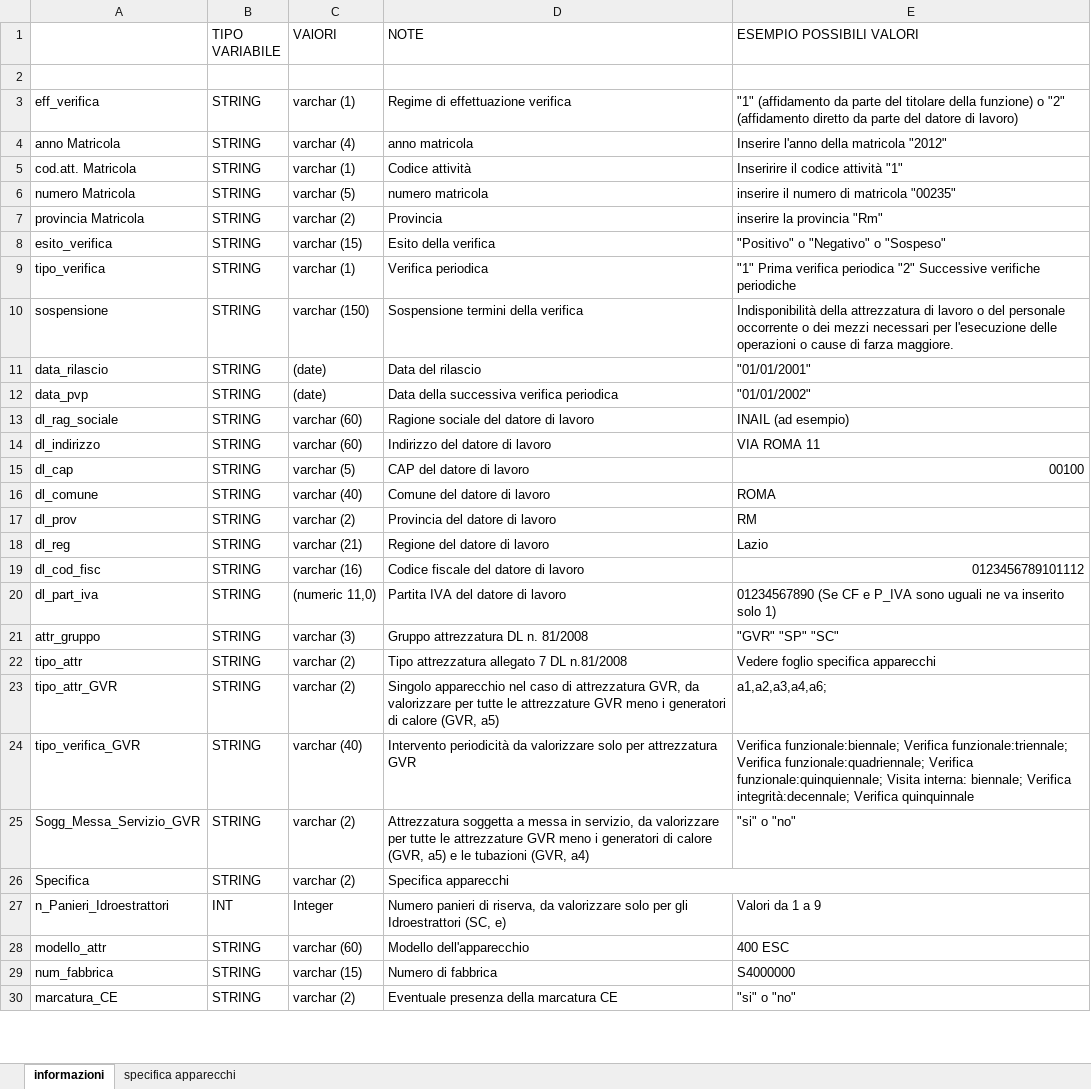
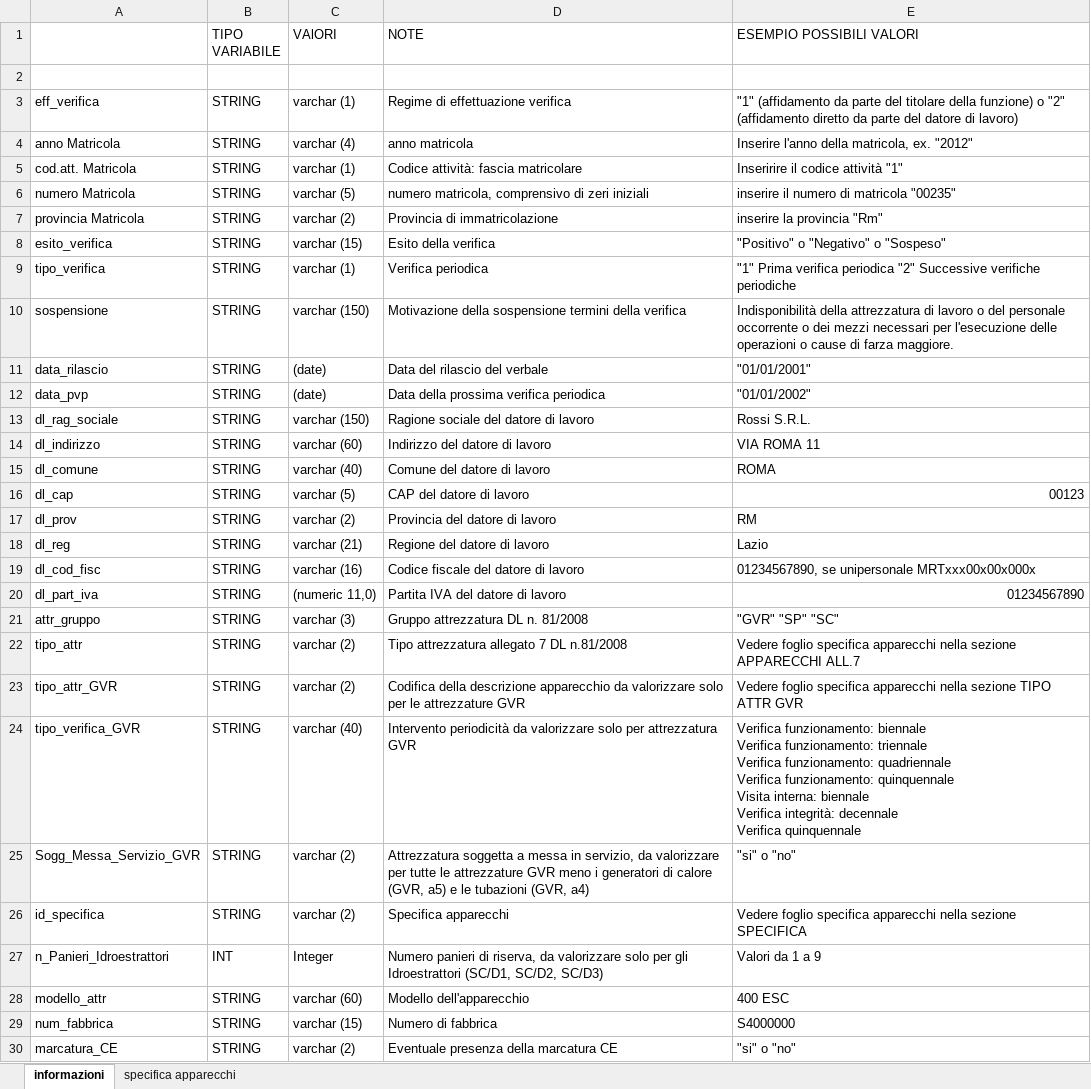
Before and after one commit to raffan83/PortalECI_repo, an Excel workbook: PortalECI/src/TemplateReport/template_scadenzario_inail.xlsx, sheet informazioni, drawn as a sheet; only a part is shown; values as stored, in another font and other column widths than the file's, no cell formats; removed rows and columns are numbered as before the commit, all else as after; ↵ is a line break in a cell; the diff covers the shown part only; the diff names each change by its address in the sheet, - before the commit and + after, or states it on an @@ line.

Commit message:
commit modifiche attrezzature

```diff
--- a/PortalECI/src/TemplateReport/template_scadenzario_inail.xlsx (sheet informazioni)
+++ b/PortalECI/src/TemplateReport/template_scadenzario_inail.xlsx (sheet informazioni)
-E4 (ESEMPIO POSSIBILI VALORI): Inserire l'anno della matricola "2012"
+E4 (ESEMPIO POSSIBILI VALORI): Inserire l'anno della matricola, ex. "2012"
-D5 (NOTE): Codice attività
+D5 (NOTE): Codice attività: fascia matricolare
-D6 (NOTE): numero matricola
+D6 (NOTE): numero matricola, comprensivo di zeri iniziali
-D7 (NOTE): Provincia
+D7 (NOTE): Provincia di immatricolazione
-D10 (NOTE): Sospensione termini della verifica
+D10 (NOTE): Motivazione della sospensione termini della verifica
-D11 (NOTE): Data del rilascio
+D11 (NOTE): Data del rilascio del verbale
-D12 (NOTE): Data della successiva verifica periodica
+D12 (NOTE): Data della prossima verifica periodica
-C13 (VAlORI): varchar (60)
+C13 (VAlORI): varchar (150)
-E13 (ESEMPIO POSSIBILI VALORI): INAIL (ad esempio)
+E13 (ESEMPIO POSSIBILI VALORI): Rossi S.R.L.
-row 15: dl_cap | STRING | varchar (5) | CAP del datore di lavoro | 00100
+row 16: dl_cap | STRING | varchar (5) | CAP del datore di lavoro | 00123
-E19 (ESEMPIO POSSIBILI VALORI): 0123456789101112
+E19 (ESEMPIO POSSIBILI VALORI): 01234567890, se unipersonale MRTxxx00x00x000x
-E20 (ESEMPIO POSSIBILI VALORI): 01234567890 (Se CF e P_IVA sono uguali ne va inserito solo 1)
+E20 (ESEMPIO POSSIBILI VALORI): 01234567890
-E22 (ESEMPIO POSSIBILI VALORI): …specifica apparecchi
+E22 (ESEMPIO POSSIBILI VALORI): …specifica apparecchi nella sezione APPARECCHI ALL.7
-D23 (NOTE): Singolo apparecchio nel caso di attrezzatura GVR, da valorizzare per tutte le attrezzature GVR meno i generatori di calore (GVR, a5)
+D23 (NOTE): Codifica della descrizione apparecchio da valorizzare solo per le attrezzature GVR
-E23 (ESEMPIO POSSIBILI VALORI): a1,a2,a3,a4,a6;
+E23 (ESEMPIO POSSIBILI VALORI): Vedere foglio specifica apparecchi nella sezione TIPO ATTR GVR
-E24 (ESEMPIO POSSIBILI VALORI): Verifica funzionale:biennale; Verifica funzionale:triennale; Verifica funzionale:quadriennale; Verifica funzionale:quinquiennale; Visita interna: biennale; Verifica integrità:decennale; Verifica quinquinnale
+E24 (ESEMPIO POSSIBILI VALORI): Verifica funzionamento: biennale ↵ Verifica funzionamento: triennale ↵ Verifica funzionamento: quadriennale ↵ Verifica funzionamento: quinquennale ↵ Visita interna: biennale ↵ Verifica integrità: decennale ↵ Verifica quinquennale
-A26: Specifica
+A26: id_specifica
-D26:E26 merged
-E26 (ESEMPIO POSSIBILI VALORI): (empty)
+E26 (ESEMPIO POSSIBILI VALORI): Vedere foglio specifica apparecchi nella sezione SPECIFICA
-D27 (NOTE): …gli Idroestrattori (SC, e)
+D27 (NOTE): …gli Idroestrattori (SC/D1, SC/D2, SC/D3)
```
Also changed, not shown: 16 added rows and 16 edited cells elsewhere in this sheet, sheet specifica apparecchi, cell formats, 5 other files.
